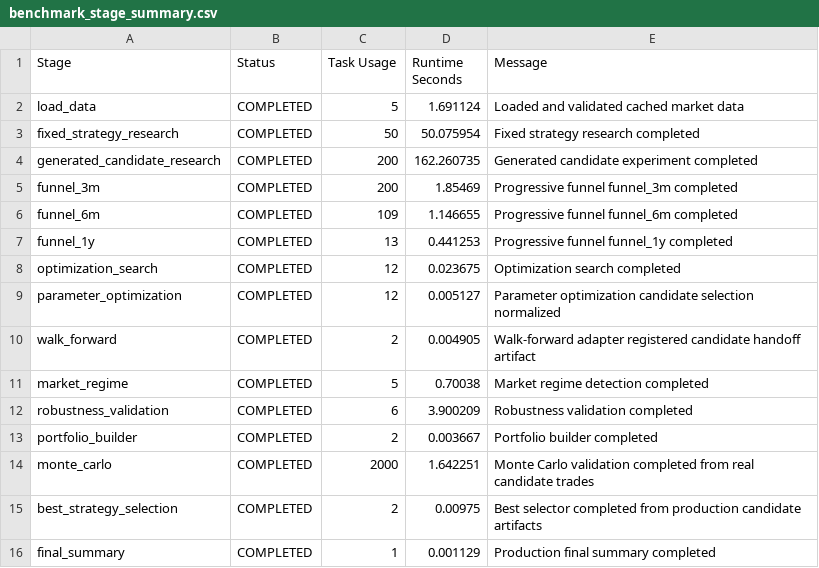
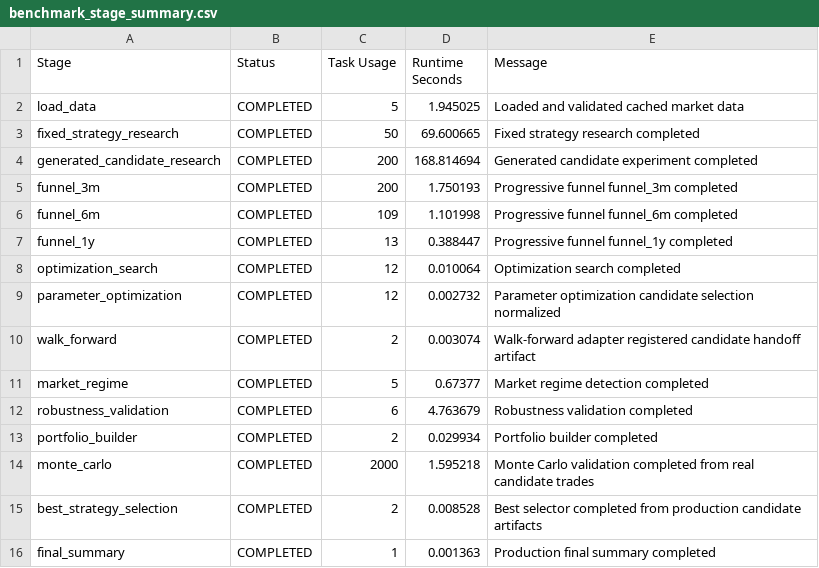
Before and after one commit to buddhikagunavardana-prog/B_Trader, a CSV file: reports/benchmark_stage_summary.csv, drawn as a sheet.

```diff
--- a/reports/benchmark_stage_summary.csv
+++ b/reports/benchmark_stage_summary.csv
@@ -1,16 +1,16 @@
 Stage,Status,Task Usage,Runtime Seconds,Message
-load_data,COMPLETED,5,1.691124,Loaded and validated cached market data
-fixed_strategy_research,COMPLETED,50,50.075954,Fixed strategy research completed
-generated_candidate_research,COMPLETED,200,162.260735,Generated candidate experiment completed
-funnel_3m,COMPLETED,200,1.85469,Progressive funnel funnel_3m completed
-funnel_6m,COMPLETED,109,1.146655,Progressive funnel funnel_6m completed
-funnel_1y,COMPLETED,13,0.441253,Progressive funnel funnel_1y completed
-optimization_search,COMPLETED,12,0.023675,Optimization search completed
-parameter_optimization,COMPLETED,12,0.005127,Parameter optimization candidate selection normalized
-walk_forward,COMPLETED,2,0.004905,Walk-forward adapter registered candidate handoff artifact
-market_regime,COMPLETED,5,0.70038,Market regime detection completed
-robustness_validation,COMPLETED,6,3.900209,Robustness validation completed
-portfolio_builder,COMPLETED,2,0.003667,Portfolio builder completed
-monte_carlo,COMPLETED,2000,1.642251,Monte Carlo validation completed from real candidate trades
-best_strategy_selection,COMPLETED,2,0.00975,Best selector completed from production candidate artifacts
-final_summary,COMPLETED,1,0.001129,Production final summary completed
+load_data,COMPLETED,5,1.945025,Loaded and validated cached market data
+fixed_strategy_research,COMPLETED,50,69.600665,Fixed strategy research completed
+generated_candidate_research,COMPLETED,200,168.814694,Generated candidate experiment completed
+funnel_3m,COMPLETED,200,1.750193,Progressive funnel funnel_3m completed
+funnel_6m,COMPLETED,109,1.101998,Progressive funnel funnel_6m completed
+funnel_1y,COMPLETED,13,0.388447,Progressive funnel funnel_1y completed
+optimization_search,COMPLETED,12,0.010064,Optimization search completed
+parameter_optimization,COMPLETED,12,0.002732,Parameter optimization candidate selection normalized
+walk_forward,COMPLETED,2,0.003074,Walk-forward adapter registered candidate handoff artifact
+market_regime,COMPLETED,5,0.67377,Market regime detection completed
+robustness_validation,COMPLETED,6,4.763679,Robustness validation completed
+portfolio_builder,COMPLETED,2,0.029934,Portfolio builder completed
+monte_carlo,COMPLETED,2000,1.595218,Monte Carlo validation completed from real candidate trades
+best_strategy_selection,COMPLETED,2,0.008528,Best selector completed from production candidate artifacts
+final_summary,COMPLETED,1,0.001363,Production final summary completed
```
Also changed, not shown: reports/final_benchmark_ranking.csv, 10 other files.
